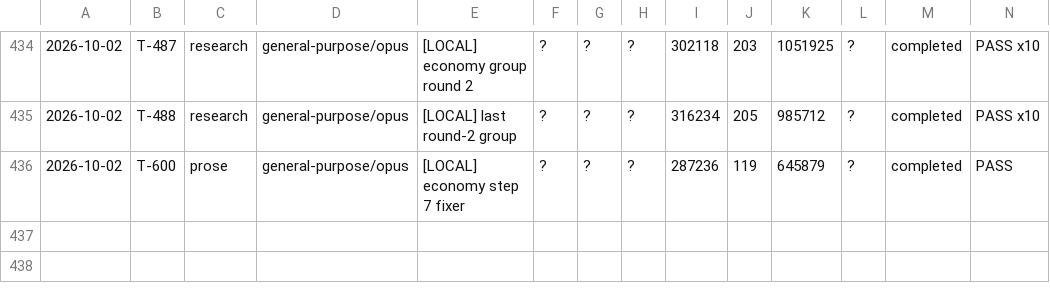
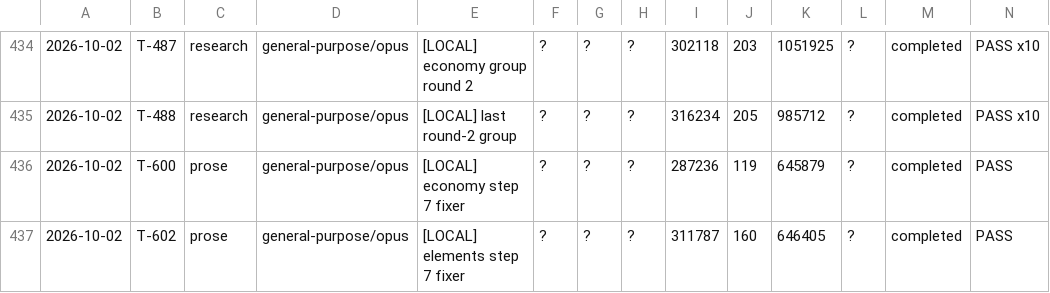
Before and after one commit to jonnystokes/USA-History-grid-book, a TSV file: control/usage-log.tsv, drawn as a sheet; only a part is shown, gaps mark what is left out; the diff names each change by its address in the sheet, - before the commit and + after, or states it on an @@ line.

```diff
--- a/control/usage-log.tsv
+++ b/control/usage-log.tsv
+row 437: 2026-10-02 | T-602 | prose | general-purpose/opus | [LOCAL] elements step 7 fixer | ? | ? | ? | 311787 | 160 | 646405 | ? | completed | PASS
```
Also changed, not shown: 10 other files.
